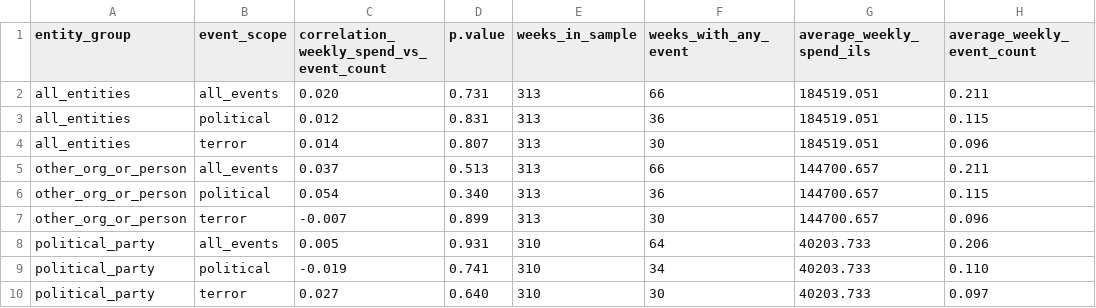
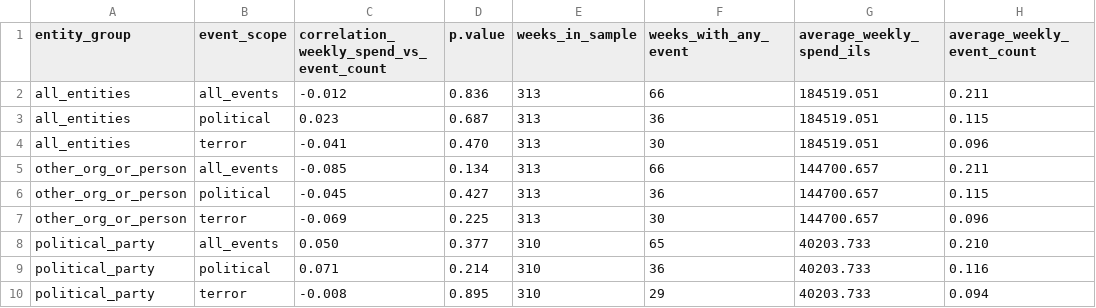
Before and after one commit to Zada5/seminarion_calcala, a CSV file: analysis_outputs/correlations/placebo_events/placebo_correlation_summary.csv, drawn as a sheet.

```diff
--- a/analysis_outputs/correlations/placebo_events/placebo_correlation_summary.csv
+++ b/analysis_outputs/correlations/placebo_events/placebo_correlation_summary.csv
@@ -1,10 +1,10 @@
 entity_group,event_scope,correlation_weekly_spend_vs_event_count,p.value,weeks_in_sample,weeks_with_any_event,average_weekly_spend_ils,average_weekly_event_count
-all_entities,all_events,0.020,0.731,313,66,184519.051,0.211
-all_entities,political,0.012,0.831,313,36,184519.051,0.115
-all_entities,terror,0.014,0.807,313,30,184519.051,0.096
-other_org_or_person,all_events,0.037,0.513,313,66,144700.657,0.211
-other_org_or_person,political,0.054,0.340,313,36,144700.657,0.115
-other_org_or_person,terror,-0.007,0.899,313,30,144700.657,0.096
-political_party,all_events,0.005,0.931,310,64,40203.733,0.206
-political_party,political,-0.019,0.741,310,34,40203.733,0.110
-political_party,terror,0.027,0.640,310,30,40203.733,0.097
+all_entities,all_events,-0.012,0.836,313,66,184519.051,0.211
+all_entities,political,0.023,0.687,313,36,184519.051,0.115
+all_entities,terror,-0.041,0.470,313,30,184519.051,0.096
+other_org_or_person,all_events,-0.085,0.134,313,66,144700.657,0.211
+other_org_or_person,political,-0.045,0.427,313,36,144700.657,0.115
+other_org_or_person,terror,-0.069,0.225,313,30,144700.657,0.096
+political_party,all_events,0.050,0.377,310,65,40203.733,0.210
+political_party,political,0.071,0.214,310,36,40203.733,0.116
+political_party,terror,-0.008,0.895,310,29,40203.733,0.094
```
Also changed, not shown: analysis_outputs/placebo_event_study/baseline_0/placebo_event_study_coefficients_by_model.csv, analysis_outputs/placebo_event_study/baseline_minus1/placebo_event_study_coefficients_by_model.csv, 46 other files.
